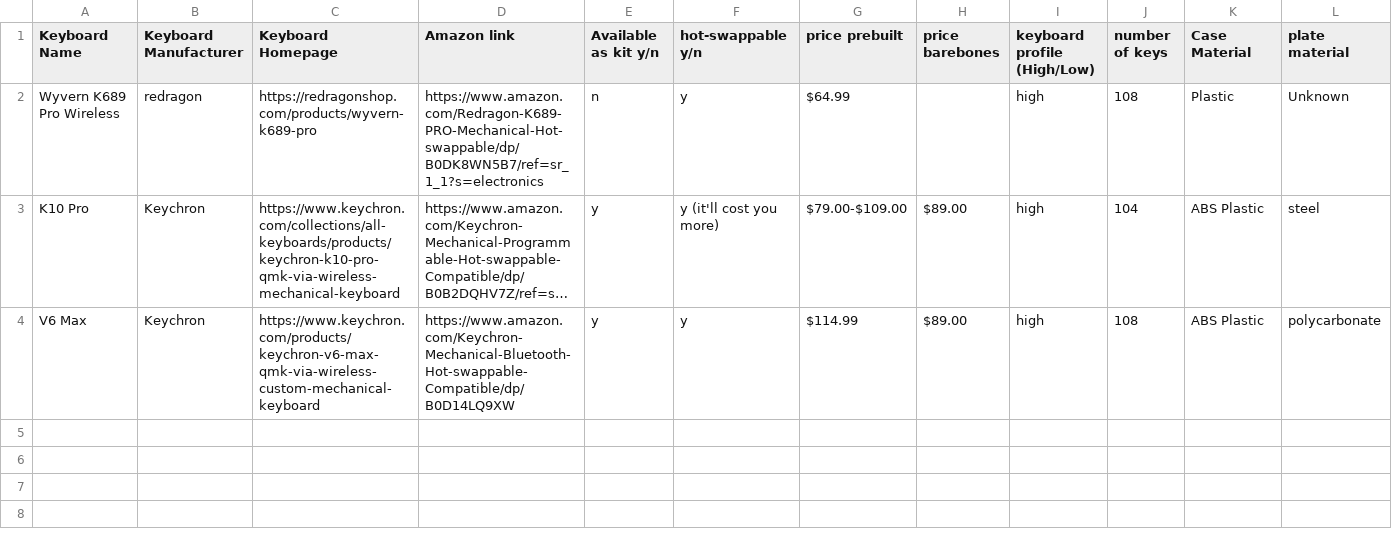
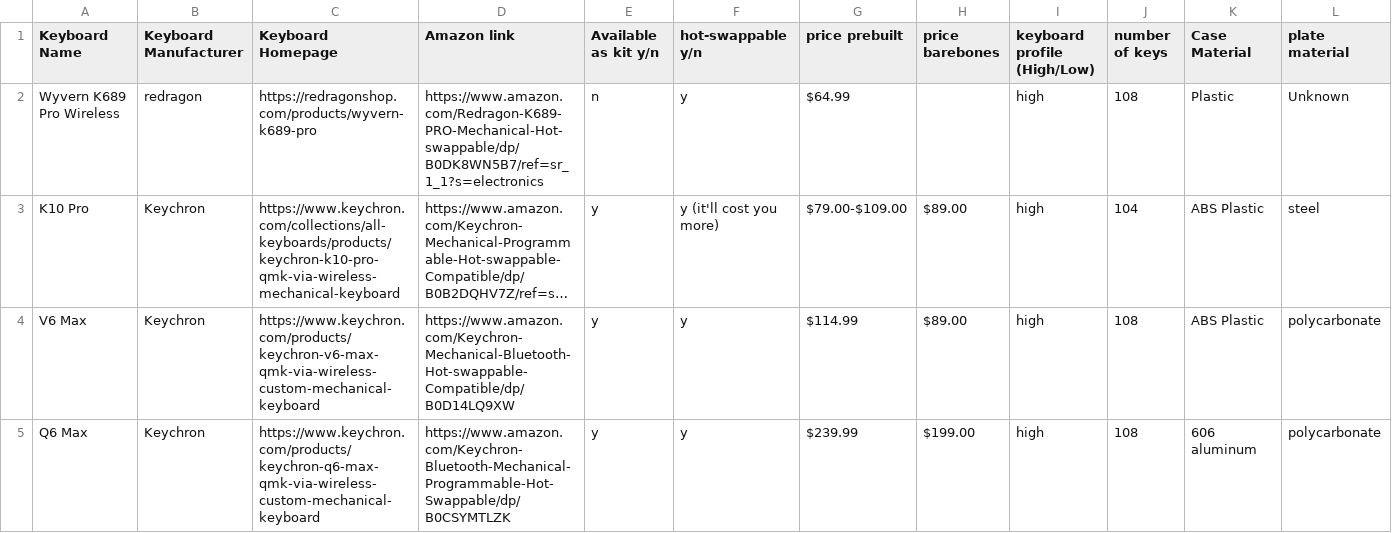
Before and after one commit to oldhatkeyboards/board-data, a CSV file: keyboards.csv, drawn as a sheet; only a part is shown; long unchanged cells end in …; rows hold the shown columns only; the diff names each change by its address in the sheet, - before the commit and + after, or states it on an @@ line.

Commit message:
keyboards.csv: Added Keychron Q6 Max.

```diff
--- a/keyboards.csv
+++ b/keyboards.csv
+row 5: Q6 Max | Keychron | https://www.keychron.com/products/keychron-q6-max-qmk-via-wireless-custom-mechanical-keyboard | https://www.amazon.com/Keychron-Bluetooth-Mechanical-Programmable-Hot-Swappable/dp/B0CSYMTLZK | y | y | $239.99 | $199.00 | high | 108 | 606 aluminum | polycarbonate
```
